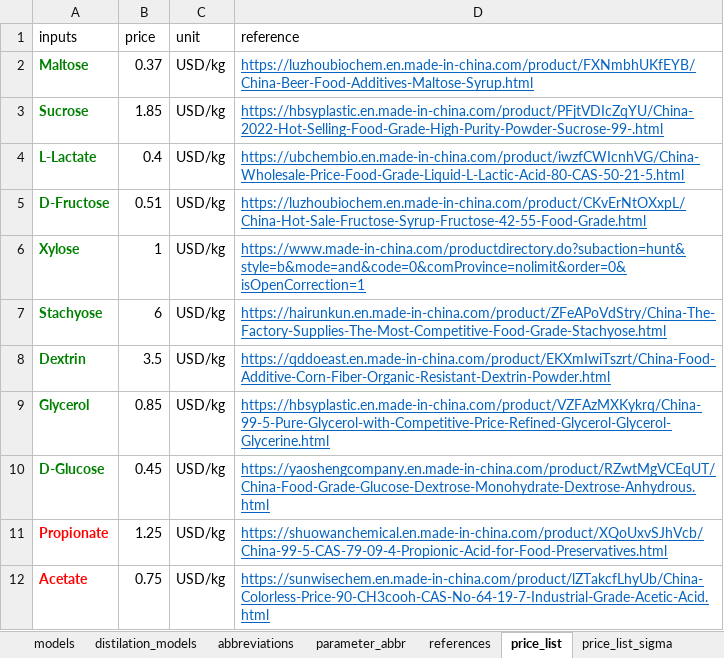
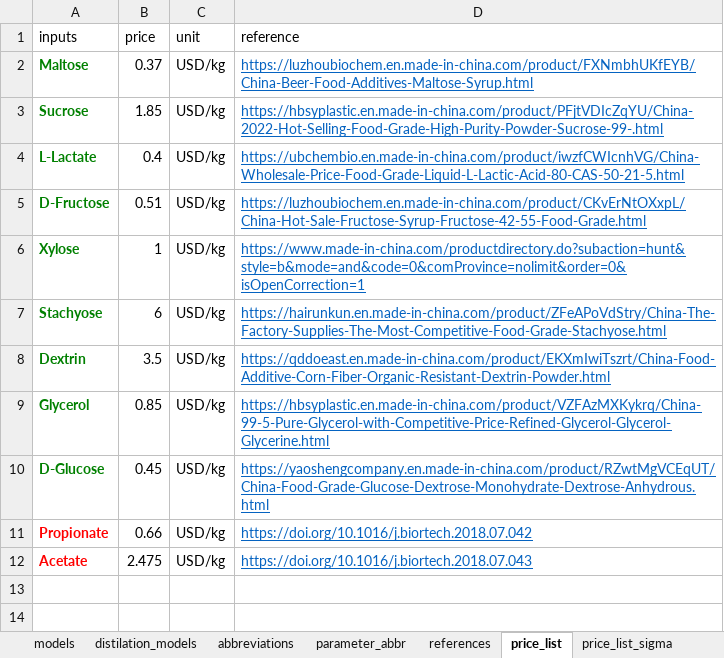
Before and after one commit to llvdrhau/Alquimia_Biorefinery_design_and_optimisation, an Excel workbook: excel files/propionate_case_study_v2.xlsx, sheet price_list, drawn as a sheet; values as stored, in another font and other column widths than the file's, no borders; conditional formats not drawn; the diff names each change by its address in the sheet, - before the commit and + after, or states it on an @@ line.

```diff
--- a/excel files/propionate_case_study_v2.xlsx (sheet price_list)
+++ b/excel files/propionate_case_study_v2.xlsx (sheet price_list)
-B11 (price): 1.25
+B11 (price): 0.66
-D11 (reference): https://shuowanchemical.en.made-in-china.com/product/XQoUxvSJhVcb/China-99-5-CAS-79-09-4-Propionic-Acid-for-Food-Preservatives.html
+D11 (reference): https://doi.org/10.1016/j.biortech.2018.07.042
-B12 (price): 0.75
+B12 (price): 2.475
-D12 (reference): https://sunwisechem.en.made-in-china.com/product/lZTakcfLhyUb/China-Colorless-Price-90-CH3cooh-CAS-No-64-19-7-Industrial-Grade-Acetic-Acid.html
+D12 (reference): https://doi.org/10.1016/j.biortech.2018.07.043
```
Also changed, not shown: sheet references, sheet economic_parameters, sheet input_output_intervals, sheet process_intervals, charts or pictures, 7 other files.
